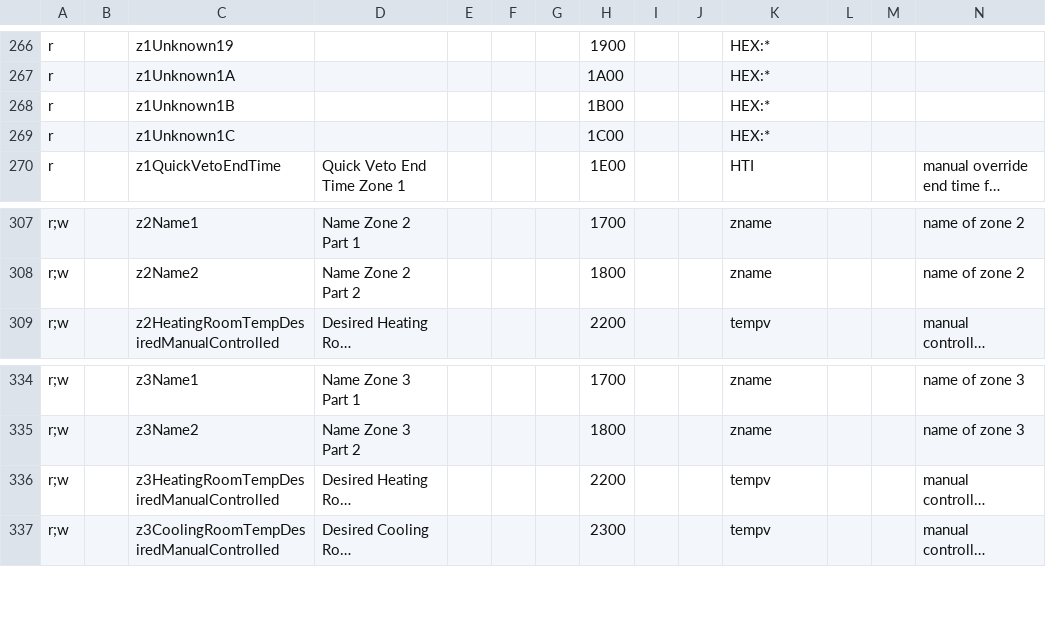
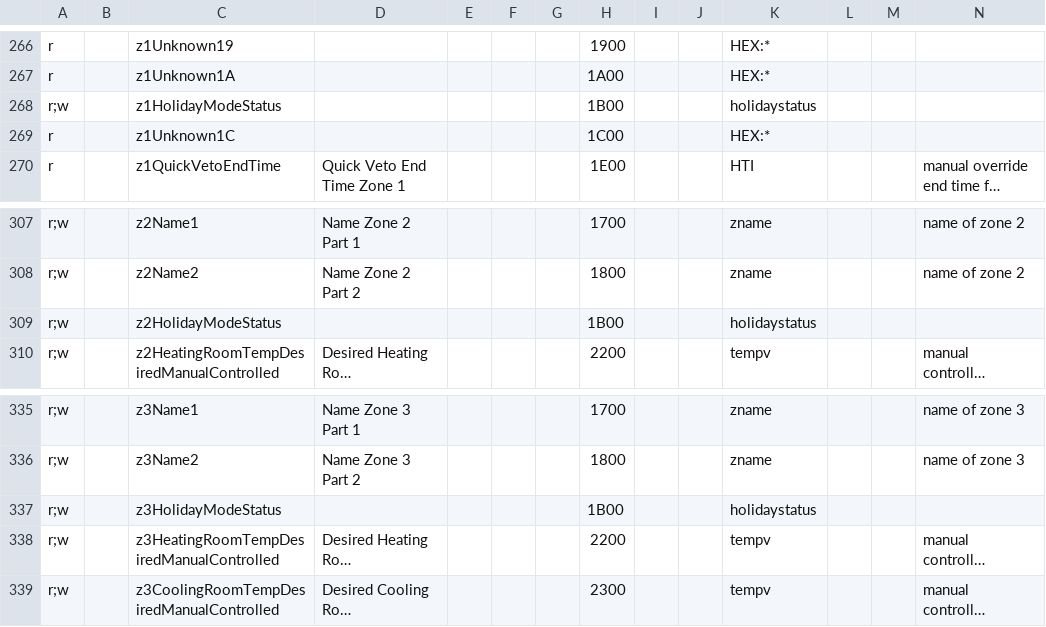
Before and after one commit to stadid/ebusd-configuration, a CSV file: ebusd-2.1.x/en/vaillant/15.ctlv2.csv, drawn as a sheet; only a part is shown, gaps mark what is left out; long unchanged cells end in …; removed rows and columns are numbered as before the commit, all else as after; rows hold the shown columns only; the diff names each change by its address in the sheet, - before the commit and + after, or states it on an @@ line.

Commit message:
Included contribution chrizzzp: 15.ctlv2.csv register: r,,z1HolidayModeStatus,,,,,1B00,,,holidaystatus,,,
(and the status type in _templates.csv)

```diff
--- a/ebusd-2.1.x/en/vaillant/15.ctlv2.csv
+++ b/ebusd-2.1.x/en/vaillant/15.ctlv2.csv
-row 268: r |  | z1Unknown1B |  |  |  |  | 1B00 |  |  | HEX:*
+row 268: r;w |  | z1HolidayModeStatus |  |  |  |  | 1B00 |  |  | holidaystatus
+row 309: r;w |  | z2HolidayModeStatus |  |  |  |  | 1B00 |  |  | holidaystatus
+row 337: r;w |  | z3HolidayModeStatus |  |  |  |  | 1B00 |  |  | holidaystatus
```
Also changed, not shown: ebusd-2.1.x/en/vaillant/_templates.csv.
